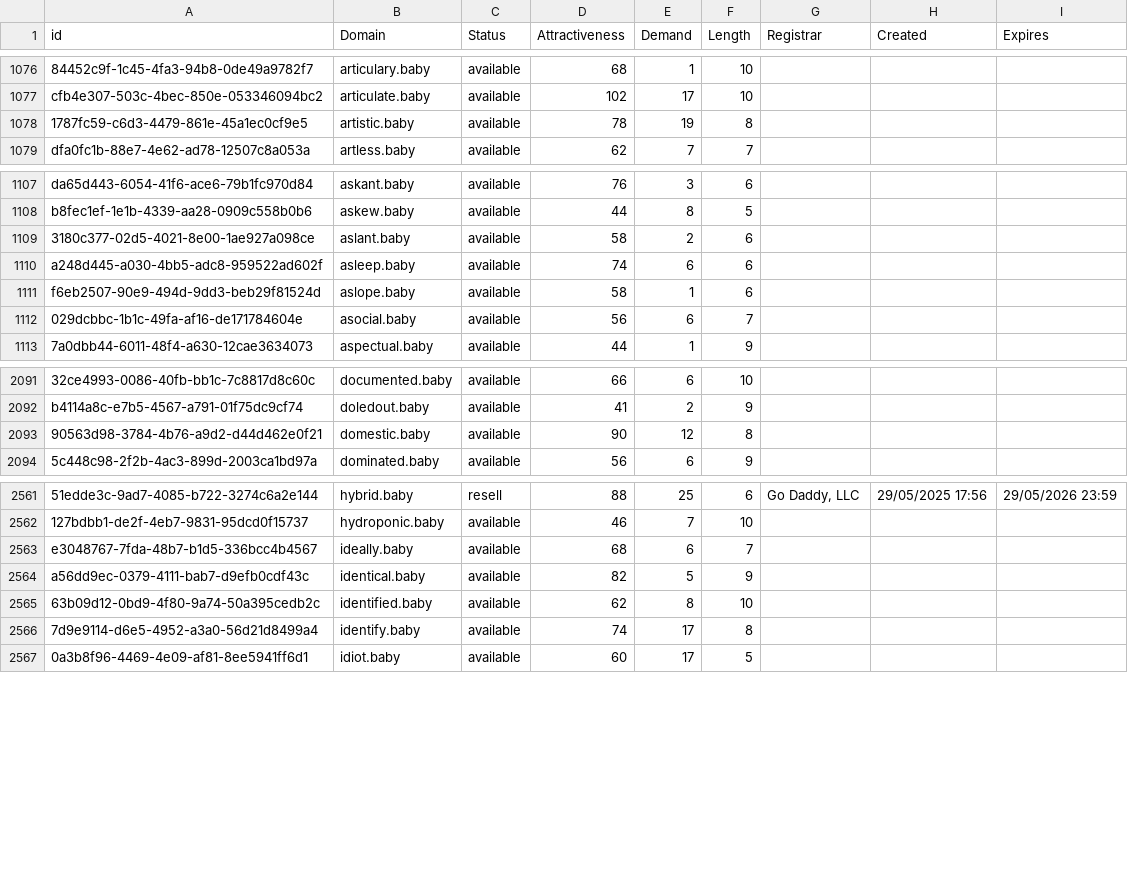
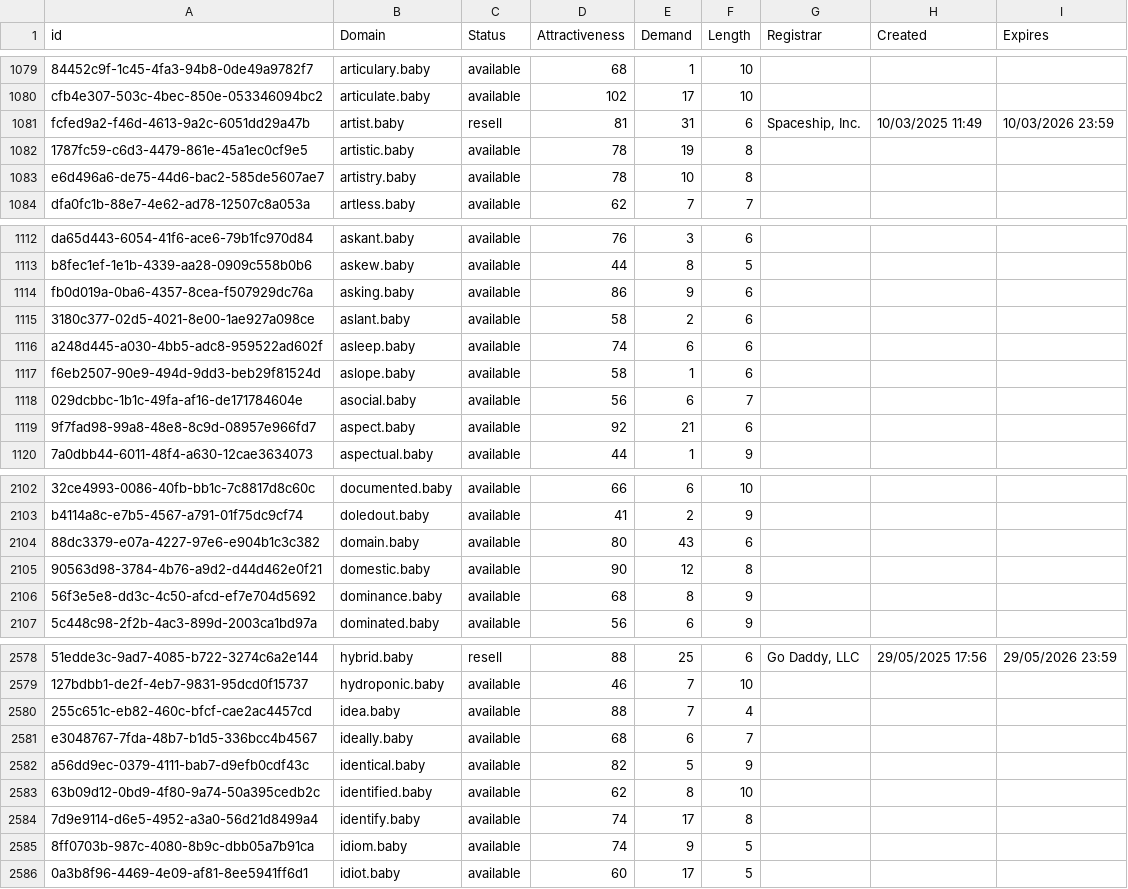
Before and after one commit to UniqueDomains/baby-oneword-domains, a CSV file: baby.csv, drawn as a sheet; only a part is shown, gaps mark what is left out; the diff covers the shown part only; the diff names each change by its address in the sheet, - before the commit and + after, or states it on an @@ line.

Commit message:
Domains update

```diff
--- a/baby.csv
+++ b/baby.csv
+row 1081: fcfed9a2-f46d-4613-9a2c-6051dd29a47b | artist.baby | resell | 81 | 31 | 6 | Spaceship, Inc. | 10/03/2025 11:49 | 10/03/2026 23:59
+row 1083: e6d496a6-de75-44d6-bac2-585de5607ae7 | artistry.baby | available | 78 | 10 | 8
+row 1114: fb0d019a-0ba6-4357-8cea-f507929dc76a | asking.baby | available | 86 | 9 | 6
+row 1119: 9f7fad98-99a8-48e8-8c9d-08957e966fd7 | aspect.baby | available | 92 | 21 | 6
+row 2104: 88dc3379-e07a-4227-97e6-e904b1c3c382 | domain.baby | available | 80 | 43 | 6
+row 2106: 56f3e5e8-dd3c-4c50-afcd-ef7e704d5692 | dominance.baby | available | 68 | 8 | 9
+row 2580: 255c651c-eb82-460c-bfcf-cae2ac4457cd | idea.baby | available | 88 | 7 | 4
+row 2585: 8ff0703b-987c-4080-8b9c-dbb05a7b91ca | idiom.baby | available | 74 | 9 | 5
```
Also changed, not shown: 19 added rows and 14 edited cells elsewhere in this file, 2 other files.
